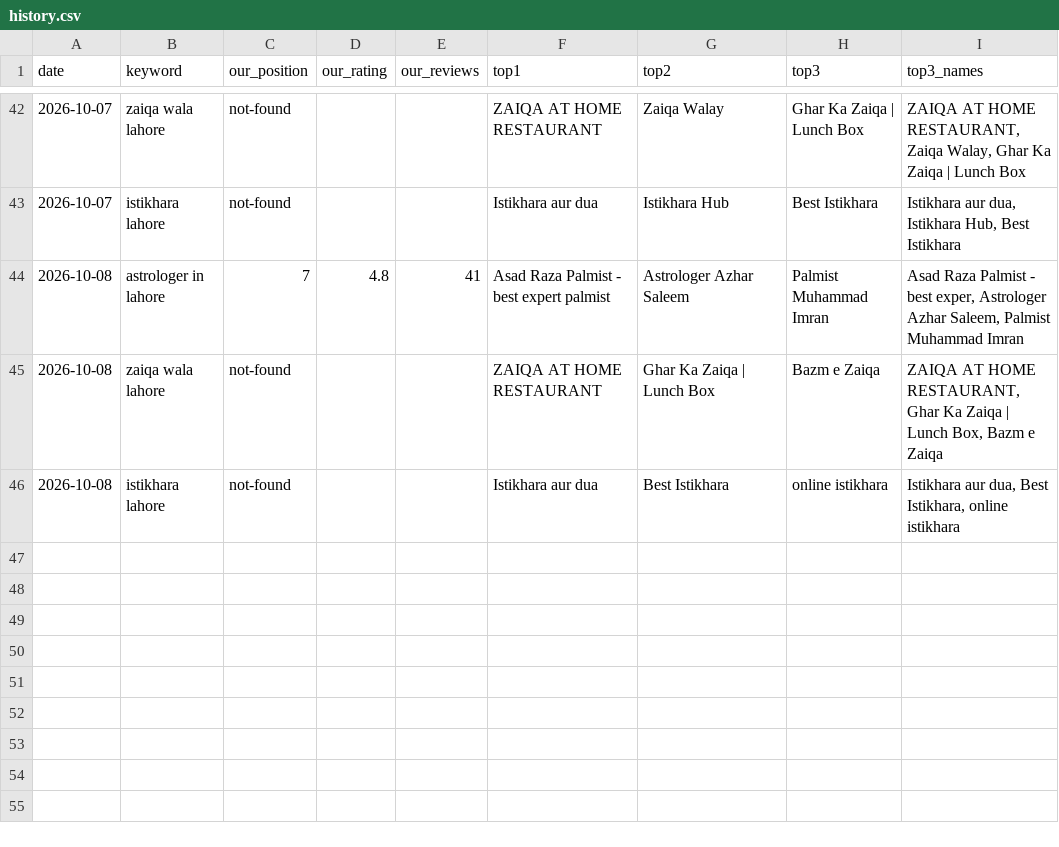
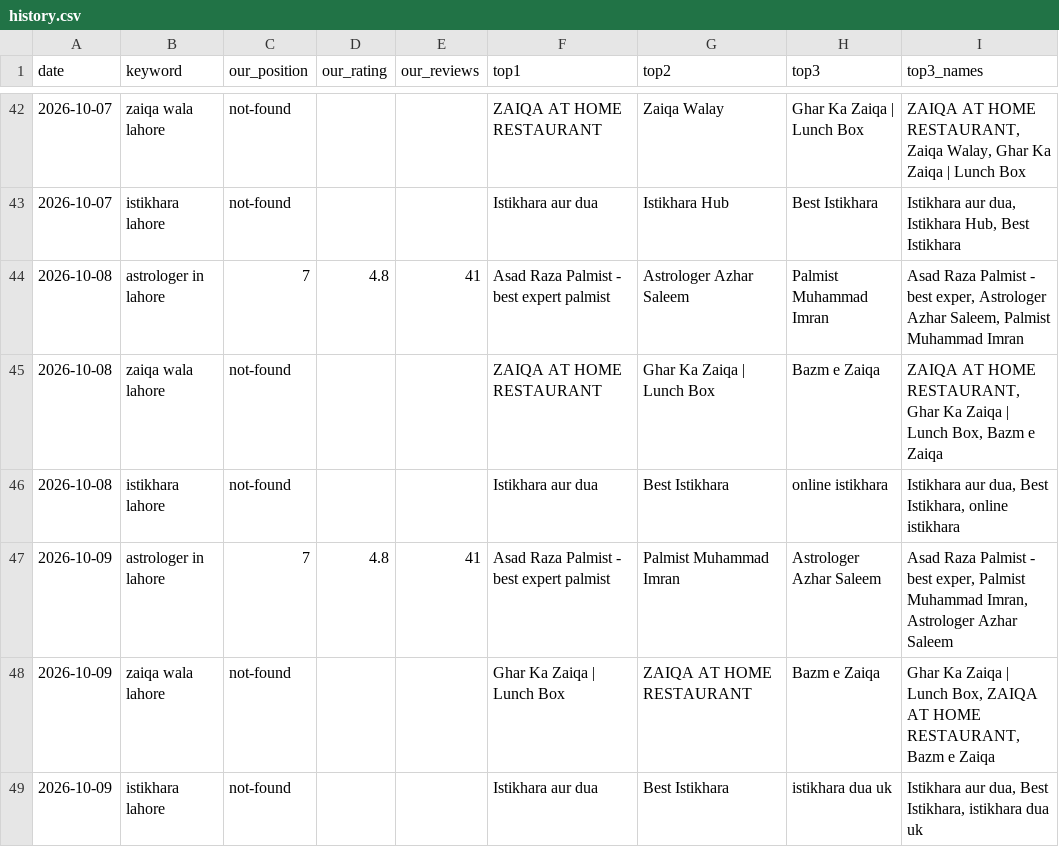
Before and after one commit to syednumanalishah/syednumanalishah.github.io, a CSV file: agent/history.csv, drawn as a sheet; only a part is shown, gaps mark what is left out.

```diff
--- a/agent/history.csv
+++ b/agent/history.csv
@@ -46 +46,4 @@ date,keyword,our_position,our_rating,our_reviews,top1,top2,top3,top3_names
 2026-10-08,istikhara lahore,not-found,,,Istikhara aur dua,Best Istikhara,online istikhara,"Istikhara aur dua, Best Istikhara, online istikhara"
+2026-10-09,astrologer in lahore,7,4.8,41,Asad Raza Palmist - best expert palmist,Palmist Muhammad Imran,Astrologer Azhar Saleem,"Asad Raza Palmist - best exper, Palmist Muhammad Imran, Astrologer Azhar Saleem"
+2026-10-09,zaiqa wala lahore,not-found,,,Ghar Ka Zaiqa | Lunch Box,ZAIQA AT HOME RESTAURANT,Bazm e Zaiqa,"Ghar Ka Zaiqa | Lunch Box, ZAIQA AT HOME RESTAURANT, Bazm e Zaiqa"
+2026-10-09,istikhara lahore,not-found,,,Istikhara aur dua,Best Istikhara,istikhara dua uk,"Istikhara aur dua, Best Istikhara, istikhara dua uk"
```
Also changed, not shown: 2 other files.
